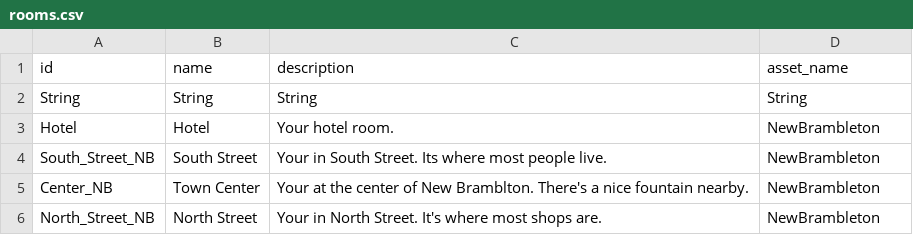
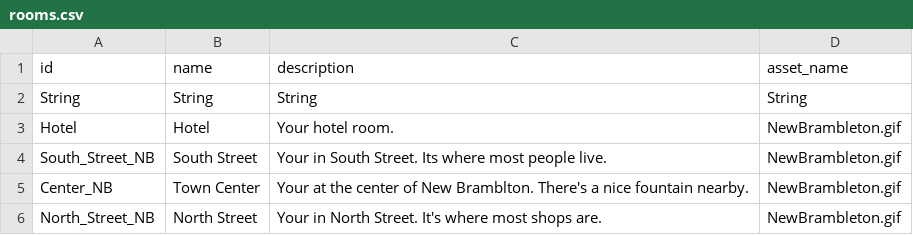
Before and after one commit to ProfBrickz/A_Knights_Expedition, a CSV file: src/resources/rooms.csv, drawn as a sheet.

Commit message:
Update rooms.csv

```diff
--- a/src/resources/rooms.csv
+++ b/src/resources/rooms.csv
@@ -2,5 +2,5 @@ id,name,description,asset_name
 String,String,String,String
-Hotel,Hotel,Your hotel room.,NewBrambleton
-South_Street_NB,South Street,Your in South Street. Its where most people live.,NewBrambleton
-Center_NB,Town Center,Your at the center of New Bramblton. There's a nice fountain nearby.,NewBrambleton
-North_Street_NB,North Street,Your in North Street. It's where most shops are.,NewBrambleton
+Hotel,Hotel,Your hotel room.,NewBrambleton.gif
+South_Street_NB,South Street,Your in South Street. Its where most people live.,NewBrambleton.gif
+Center_NB,Town Center,Your at the center of New Bramblton. There's a nice fountain nearby.,NewBrambleton.gif
+North_Street_NB,North Street,Your in North Street. It's where most shops are.,NewBrambleton.gif
```
